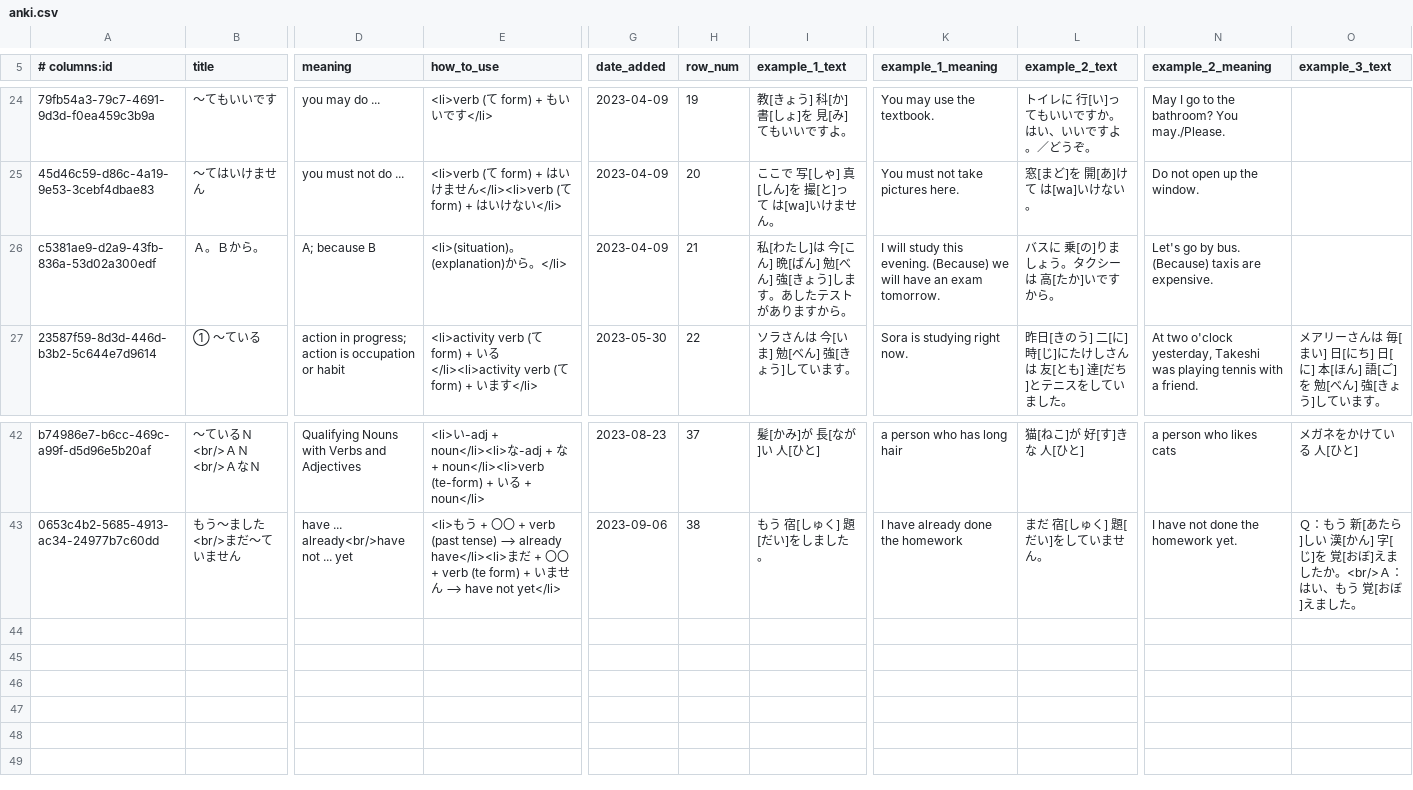
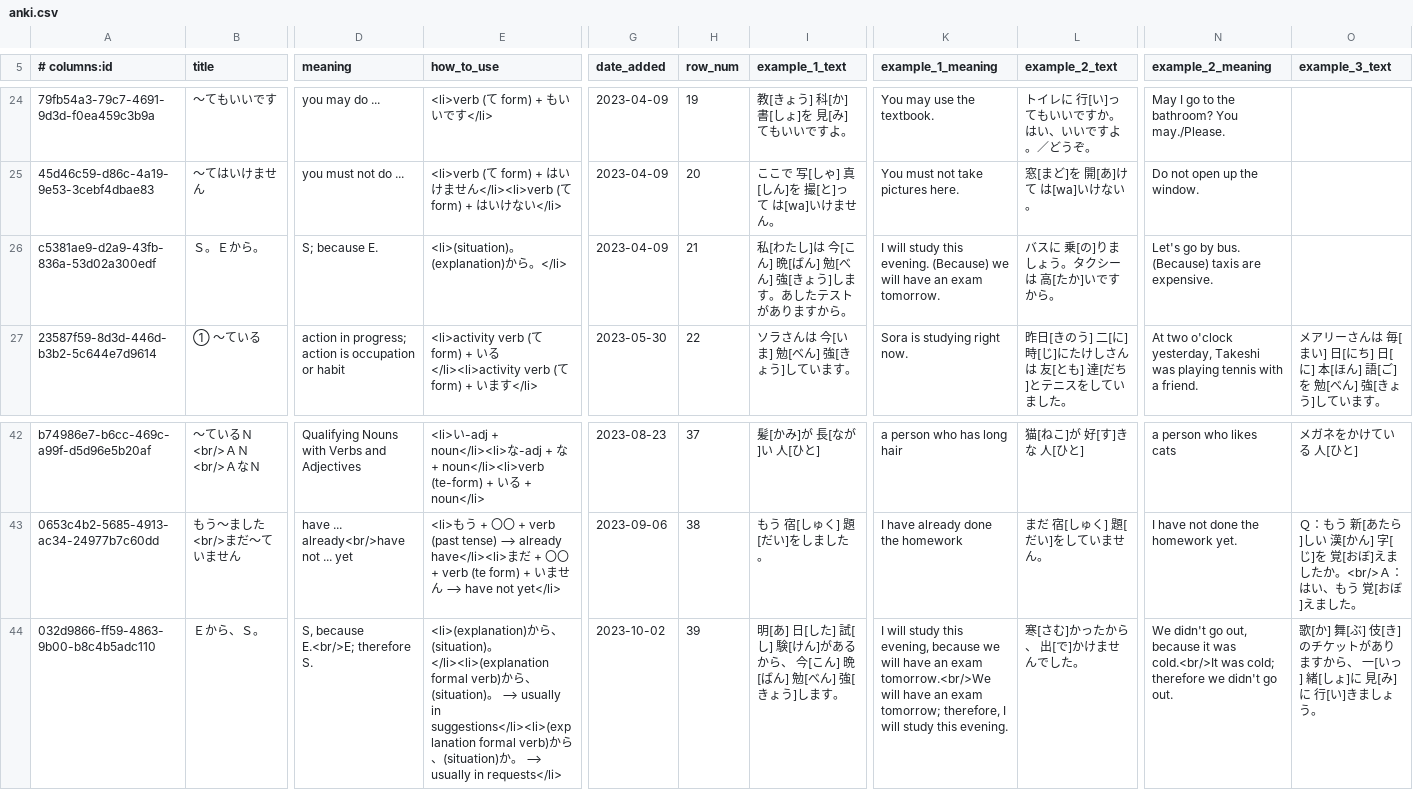
Before and after one commit to paploo/goi, a CSV file: files/grammar/anki.csv, drawn as a sheet; only a part is shown, gaps mark what is left out; rows hold the shown columns only; the diff names each change by its address in the sheet, - before the commit and + after, or states it on an @@ line.

Commit message:
Genki L9 grammar now fully entered.

```diff
--- a/files/grammar/anki.csv
+++ b/files/grammar/anki.csv
-B26 (title): Ａ。Ｂから。
+B26 (title): Ｓ。Ｅから。
-D26 (meaning): A; because B
+D26 (meaning): S; because E.
+row 44: 032d9866-ff59-4863-9b00-b8c4b5adc110 | Ｅから、Ｓ。 | S, because E.<br/>E; therefore S. | <li>(explanation)から、(situation)。</li><li>(explanation formal verb)から、(situation)。 ⟶ usually in suggestions</li><li>(explanation formal verb)から、(situation)か。 ⟶ usually in requests</li> | 2023-10-02 | 39 | 明[あ] 日[した] 試[し] 験[けん]があるから、 今[こん] 晩[ばん] 勉[べん] 強[きょう]します。 | I will study this evening, because we will have an exam tomorrow.<br/>We will have an exam tomorrow; therefore, I will study this evening. | 寒[さむ]かったから、 出[で]かけませんでした。 | We didn't go out, because it was cold.<br/>It was cold; therefore we didn't go out. | 歌[か] 舞[ぶ] 伎[き]のチケットがありますから、 一[いっ] 緒[しょ]に 見[み]に 行[い]きましょう。
```
Also changed, not shown: 2 other files.
